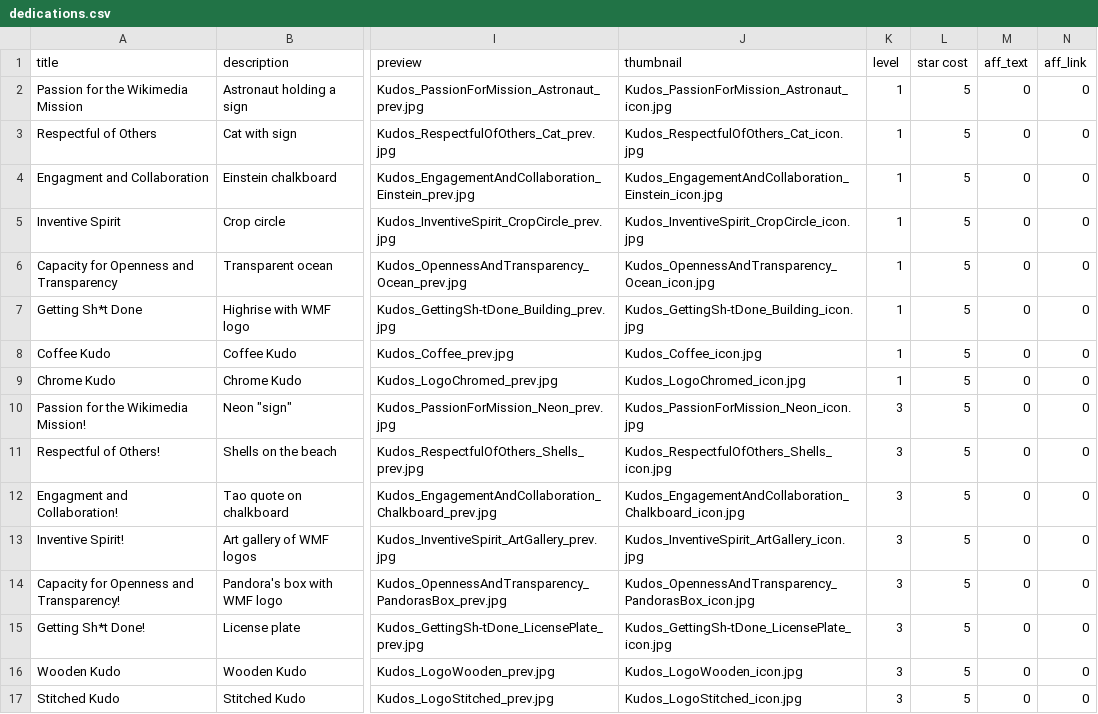
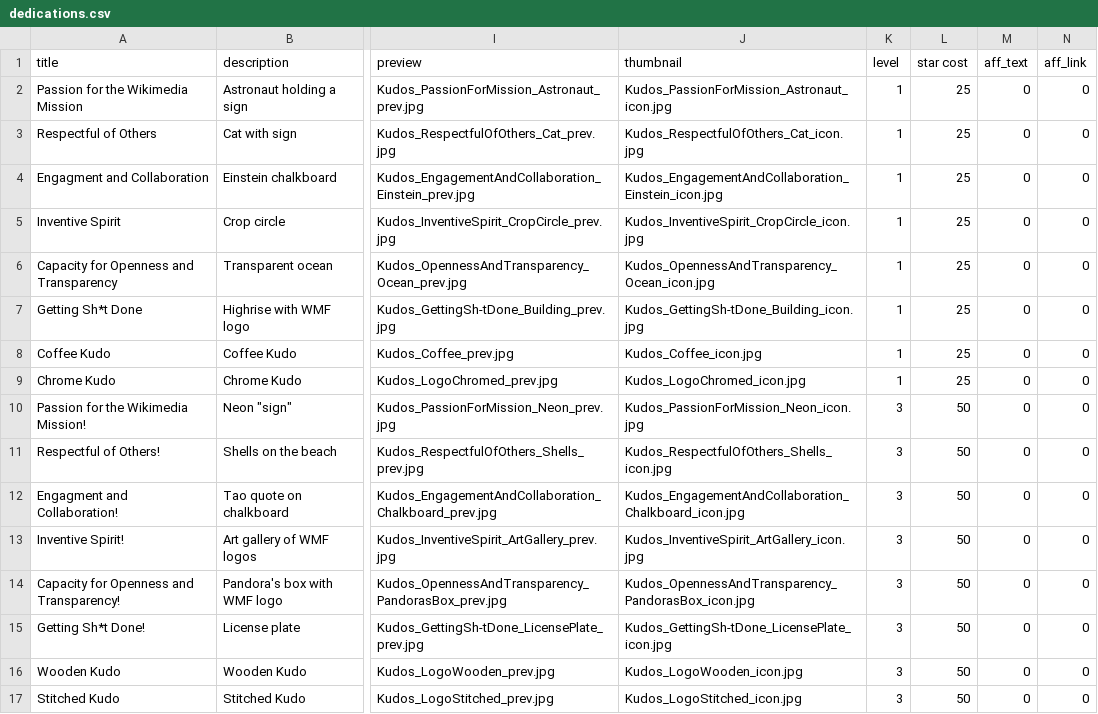
Before and after one commit to Monstrous/wikikudos-gem, a CSV file: db/seeddata/dedications.csv, drawn as a sheet; only a part is shown, gaps mark what is left out; the diff names each change by its address in the sheet, - before the commit and + after, or states it on an @@ line.

Commit message:
Increased the cost for the Kudos

```diff
--- a/db/seeddata/dedications.csv
+++ b/db/seeddata/dedications.csv
-L2:L9 (star cost): 5
+L2:L9 (star cost): 25
-L10:L17 (star cost): 5
+L10:L17 (star cost): 50
```
